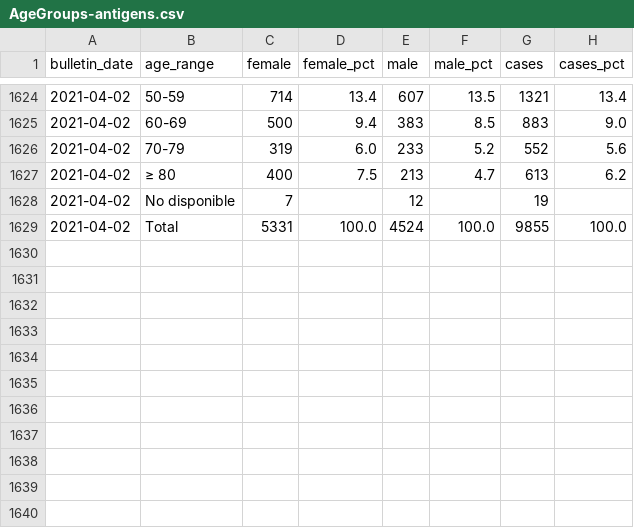
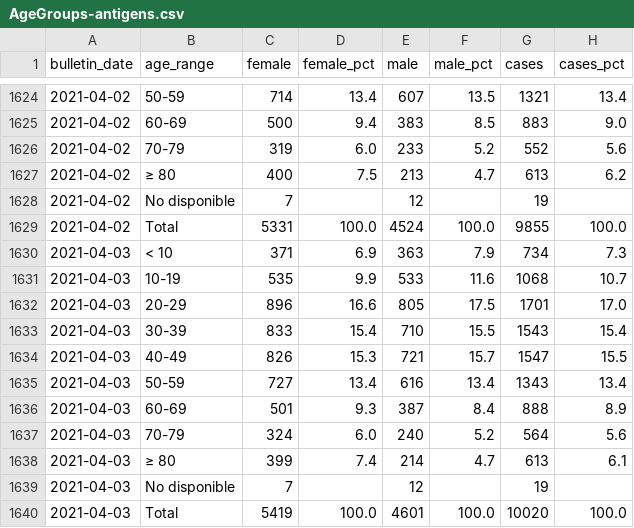
Before and after one commit to sacundim/covid-19-puerto-rico, a CSV file: assets/data/cases/AgeGroups-antigens.csv, drawn as a sheet; only a part is shown, gaps mark what is left out; the diff names each change by its address in the sheet, - before the commit and + after, or states it on an @@ line.

```diff
--- a/assets/data/cases/AgeGroups-antigens.csv
+++ b/assets/data/cases/AgeGroups-antigens.csv
+row 1630: 2021-04-03 | < 10 | 371 | 6.9 | 363 | 7.9 | 734 | 7.3
+row 1631: 2021-04-03 | 10-19 | 535 | 9.9 | 533 | 11.6 | 1068 | 10.7
+row 1632: 2021-04-03 | 20-29 | 896 | 16.6 | 805 | 17.5 | 1701 | 17.0
+row 1633: 2021-04-03 | 30-39 | 833 | 15.4 | 710 | 15.5 | 1543 | 15.4
+row 1634: 2021-04-03 | 40-49 | 826 | 15.3 | 721 | 15.7 | 1547 | 15.5
+row 1635: 2021-04-03 | 50-59 | 727 | 13.4 | 616 | 13.4 | 1343 | 13.4
+row 1636: 2021-04-03 | 60-69 | 501 | 9.3 | 387 | 8.4 | 888 | 8.9
+row 1637: 2021-04-03 | 70-79 | 324 | 6.0 | 240 | 5.2 | 564 | 5.6
+row 1638: 2021-04-03 | ≥ 80 | 399 | 7.4 | 214 | 4.7 | 613 | 6.1
+row 1639: 2021-04-03 | No disponible | 7 |  | 12 |  | 19
+row 1640: 2021-04-03 | Total | 5419 | 100.0 | 4601 | 100.0 | 10020 | 100.0
```
Also changed, not shown: assets/data/cases/AgeGroups-molecular.csv, assets/data/cases/Municipalities-antigens.csv, 3 other files.
